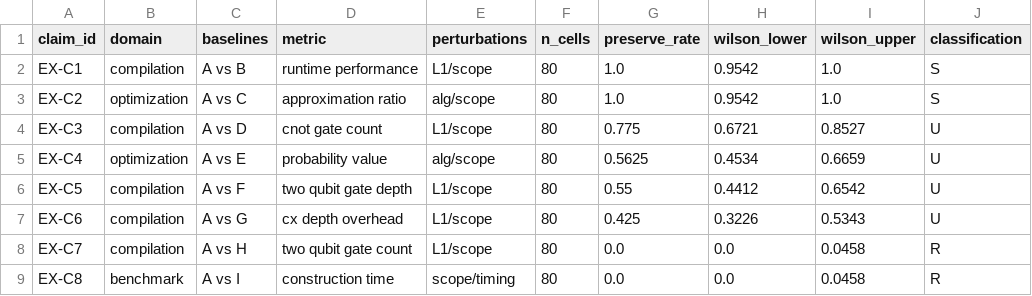
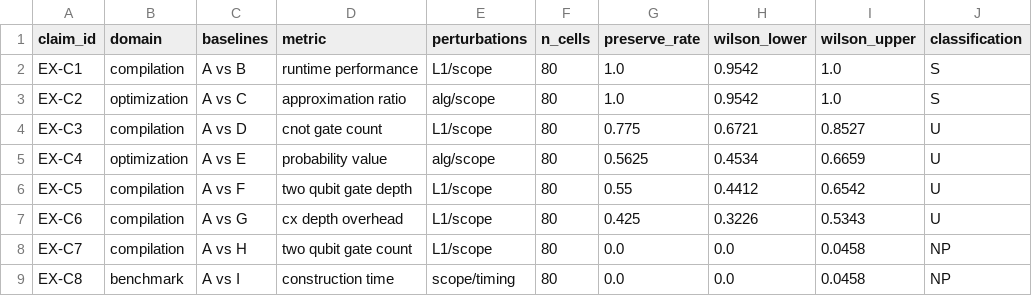
Before and after one commit to Bossy-Ye/artifact-review-claimstab, a CSV file: artifact/results/paper/output/figures/section5/per_claim_external_audit.csv, drawn as a sheet.

Commit message:
Reviewer-driven fixes; terse docs
- Tier-1 compiler cards/contracts: circuits are auditor-constructed.
- claim_unitization_rules.md: acceptance rule and count chain.
- Corpus docs: what cannot be reconstructed.
- worked_example_exc7.py + test (paper Figs. 4-5).
- Remaining R verdict codes -> NP.
- .zenodo.json; READMEs and manifest shortened.

```diff
--- a/artifact/results/paper/output/figures/section5/per_claim_external_audit.csv
+++ b/artifact/results/paper/output/figures/section5/per_claim_external_audit.csv
@@ -7,3 +7,3 @@ EX-C5,compilation,A vs F,two qubit gate depth,L1/scope,80,0.55,0.4412,0.6542,U
 EX-C6,compilation,A vs G,cx depth overhead,L1/scope,80,0.425,0.3226,0.5343,U
-EX-C7,compilation,A vs H,two qubit gate count,L1/scope,80,0.0,0.0,0.0458,R
-EX-C8,benchmark,A vs I,construction time,scope/timing,80,0.0,0.0,0.0458,R
+EX-C7,compilation,A vs H,two qubit gate count,L1/scope,80,0.0,0.0,0.0458,NP
+EX-C8,benchmark,A vs I,construction time,scope/timing,80,0.0,0.0,0.0458,NP
```
Also changed, not shown: 19 other files.
